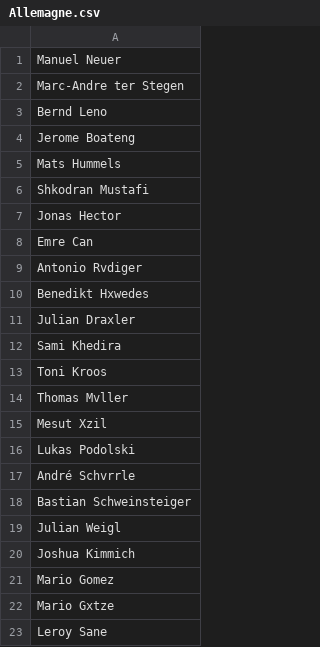
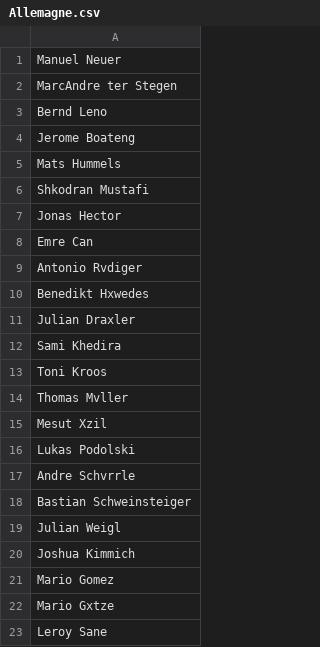
Before and after one commit to PaNardin/PaStiProject, a CSV file: PASTI/Allemagne.csv, drawn as a sheet.

```diff
--- a/PASTI/Allemagne.csv
+++ b/PASTI/Allemagne.csv
@@ -1,3 +1,3 @@
 Manuel Neuer
-Marc-Andre ter Stegen
+MarcAndre ter Stegen
 Bernd Leno
@@ -16,3 +16,3 @@ Mesut Xzil
 Lukas Podolski
-André Schvrrle
+Andre Schvrrle
 Bastian Schweinsteiger
```
Also changed, not shown: PASTI/Autriche.csv, PASTI/Belgique.csv, 10 other files.
